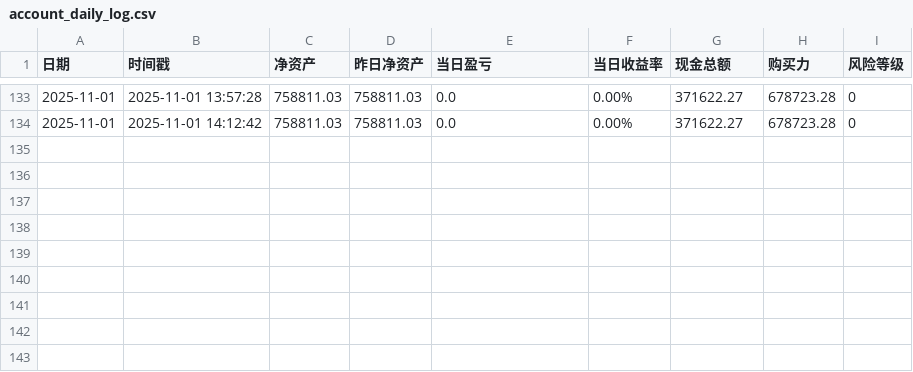
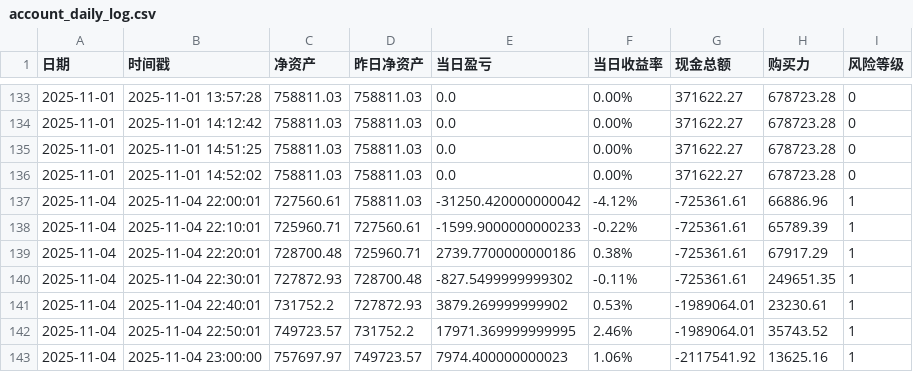
Before and after one commit to gongdinghuan/AlphaNex, a CSV file: webapp/account_daily_log.csv, drawn as a sheet; only a part is shown, gaps mark what is left out; the diff names each change by its address in the sheet, - before the commit and + after, or states it on an @@ line.

```diff
--- a/webapp/account_daily_log.csv
+++ b/webapp/account_daily_log.csv
+row 135: 2025-11-01 | 2025-11-01 14:51:25 | 758811.03 | 758811.03 | 0.0 | 0.00% | 371622.27 | 678723.28 | 0
+row 136: 2025-11-01 | 2025-11-01 14:52:02 | 758811.03 | 758811.03 | 0.0 | 0.00% | 371622.27 | 678723.28 | 0
+row 137: 2025-11-04 | 2025-11-04 22:00:01 | 727560.61 | 758811.03 | -31250.420000000042 | -4.12% | -725361.61 | 66886.96 | 1
+row 138: 2025-11-04 | 2025-11-04 22:10:01 | 725960.71 | 727560.61 | -1599.9000000000233 | -0.22% | -725361.61 | 65789.39 | 1
+row 139: 2025-11-04 | 2025-11-04 22:20:01 | 728700.48 | 725960.71 | 2739.7700000000186 | 0.38% | -725361.61 | 67917.29 | 1
+row 140: 2025-11-04 | 2025-11-04 22:30:01 | 727872.93 | 728700.48 | -827.5499999999302 | -0.11% | -725361.61 | 249651.35 | 1
+row 141: 2025-11-04 | 2025-11-04 22:40:01 | 731752.2 | 727872.93 | 3879.269999999902 | 0.53% | -1989064.01 | 23230.61 | 1
+row 142: 2025-11-04 | 2025-11-04 22:50:01 | 749723.57 | 731752.2 | 17971.369999999995 | 2.46% | -1989064.01 | 35743.52 | 1
+row 143: 2025-11-04 | 2025-11-04 23:00:00 | 757697.97 | 749723.57 | 7974.400000000023 | 1.06% | -2117541.92 | 13625.16 | 1
```
Also changed, not shown: 4 other files.
